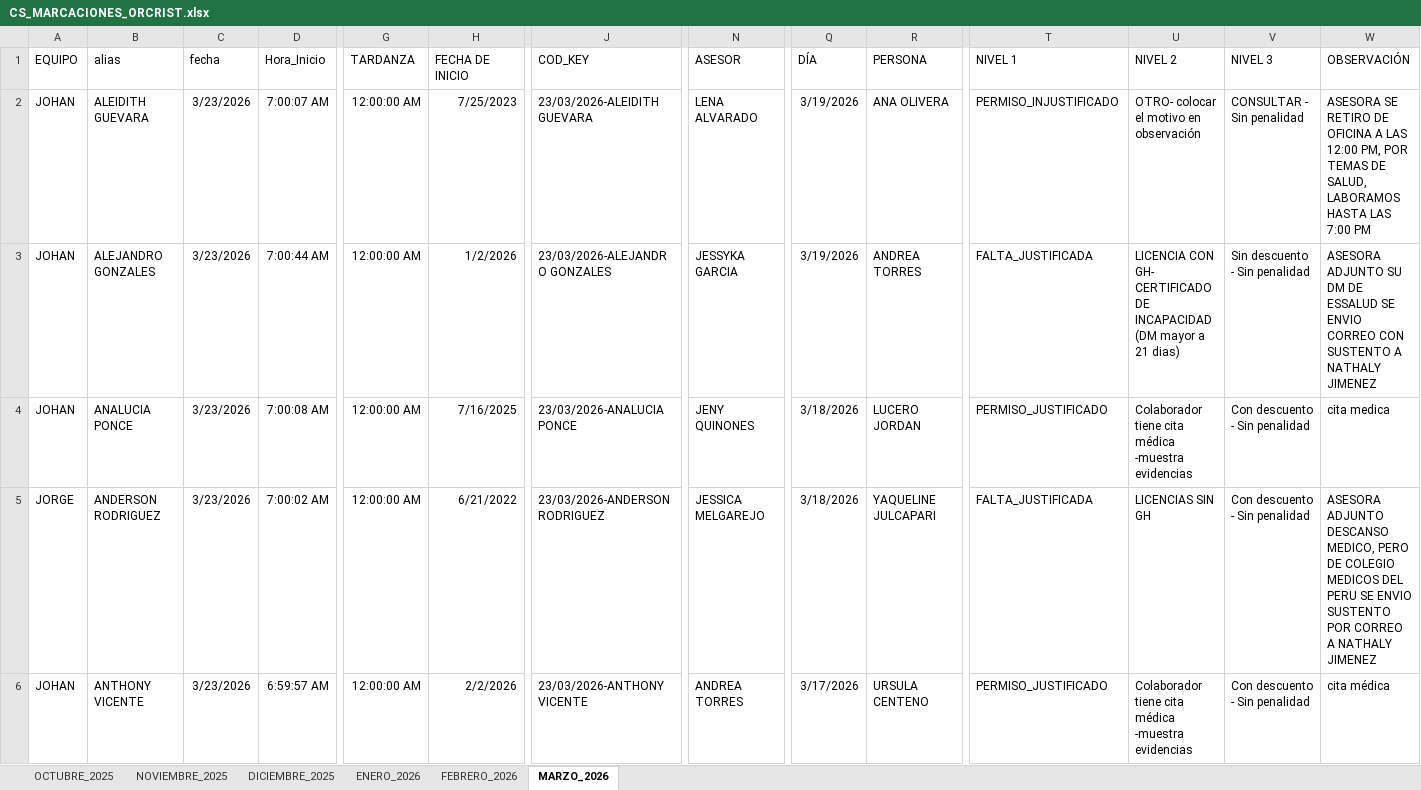
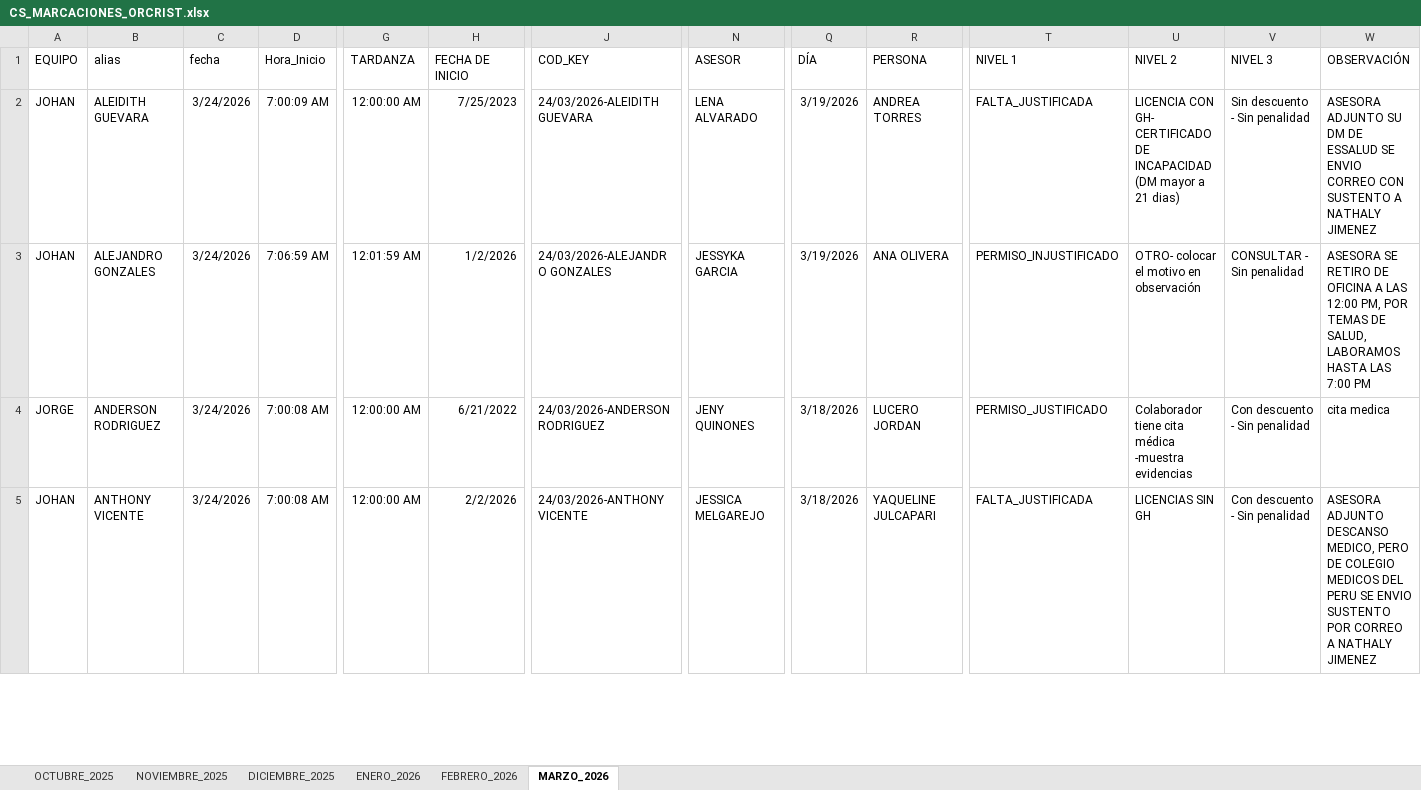
Before and after one commit to jvasquez98/Ranking, an Excel workbook: CS_MARCACIONES_ORCRIST.xlsx, sheet MARZO_2026, drawn as a sheet; only a part is shown, gaps mark what is left out; values as stored, in another font and other column widths than the file's, no borders; conditional formats and table styles not drawn; removed rows and columns are numbered as before the commit, all else as after; rows hold the shown columns only; the diff covers the shown part only; the diff names each change by its address in the sheet, - before the commit and + after, or states it on an @@ line.

```diff
--- a/CS_MARCACIONES_ORCRIST.xlsx (sheet MARZO_2026)
+++ b/CS_MARCACIONES_ORCRIST.xlsx (sheet MARZO_2026)
-C2:C4 (fecha): 3/23/2026
+C2:C4 (fecha): 3/24/2026
-D2 (Hora_Inicio): 7:00:07 AM
+D2 (Hora_Inicio): 7:00:09 AM
-J2 (COD_KEY): 23/03/2026-ALEIDITH GUEVARA
+J2 (COD_KEY): 24/03/2026-ALEIDITH GUEVARA
-R2 (PERSONA): ANA OLIVERA
+R2 (PERSONA): ANDREA TORRES
-T2 (NIVEL 1): PERMISO_INJUSTIFICADO
+T2 (NIVEL 1): FALTA_JUSTIFICADA
-U2 (NIVEL 2): OTRO- colocar el motivo en observación
+U2 (NIVEL 2): LICENCIA CON GH- CERTIFICADO DE INCAPACIDAD (DM mayor a 21 dias)
-V2 (NIVEL 3): CONSULTAR - Sin penalidad
+V2 (NIVEL 3): Sin descuento - Sin penalidad
-W2 (OBSERVACIÓN): ASESORA SE RETIRO DE OFICINA A LAS 12:00 PM, POR TEMAS DE SALUD, LABORAMOS HASTA LAS 7:00 PM
+W2 (OBSERVACIÓN): ASESORA ADJUNTO SU DM DE ESSALUD SE ENVIO CORREO CON SUSTENTO A NATHALY JIMENEZ
-D3 (Hora_Inicio): 7:00:44 AM
+D3 (Hora_Inicio): 7:06:59 AM
-G3 (TARDANZA): 12:00:00 AM
+G3 (TARDANZA): 12:01:59 AM
-J3 (COD_KEY): 23/03/2026-ALEJANDRO GONZALES
+J3 (COD_KEY): 24/03/2026-ALEJANDRO GONZALES
-R3 (PERSONA): ANDREA TORRES
+R3 (PERSONA): ANA OLIVERA
-T3 (NIVEL 1): FALTA_JUSTIFICADA
+T3 (NIVEL 1): PERMISO_INJUSTIFICADO
-U3 (NIVEL 2): LICENCIA CON GH- CERTIFICADO DE INCAPACIDAD (DM mayor a 21 dias)
+U3 (NIVEL 2): OTRO- colocar el motivo en observación
-V3 (NIVEL 3): Sin descuento - Sin penalidad
+V3 (NIVEL 3): CONSULTAR - Sin penalidad
-W3 (OBSERVACIÓN): ASESORA ADJUNTO SU DM DE ESSALUD SE ENVIO CORREO CON SUSTENTO A NATHALY JIMENEZ
+W3 (OBSERVACIÓN): ASESORA SE RETIRO DE OFICINA A LAS 12:00 PM, POR TEMAS DE SALUD, LABORAMOS HASTA LAS 7:00 PM
-A4 (EQUIPO): JOHAN
+A4 (EQUIPO): JORGE
-B4 (alias): ANALUCIA PONCE
+B4 (alias): ANDERSON RODRIGUEZ
-H4 (FECHA DE INICIO): 7/16/2025
+H4 (FECHA DE INICIO): 6/21/2022
-J4 (COD_KEY): 23/03/2026-ANALUCIA PONCE
+J4 (COD_KEY): 24/03/2026-ANDERSON RODRIGUEZ
-row 5: JORGE | ANDERSON RODRIGUEZ | 3/23/2026 | 7:00:02 AM | 12:00:00 AM | 6/21/2022 | 23/03/2026-ANDERSON RODRIGUEZ | JESSICA MELGAREJO | 3/18/2026 | YAQUELINE JULCAPARI | FALTA_JUSTIFICADA | LICENCIAS SIN GH | Con descuento - Sin penalidad | ASESORA ADJUNTO DESCANSO MEDICO, PERO DE COLEGIO MEDICOS DEL PERU SE ENVIO SUSTENTO POR CORREO A NATHALY JIMENEZ
-C5 (fecha): 3/23/2026
+C5 (fecha): 3/24/2026
-D5 (Hora_Inicio): 6:59:57 AM
+D5 (Hora_Inicio): 7:00:08 AM
-J5 (COD_KEY): 23/03/2026-ANTHONY VICENTE
+J5 (COD_KEY): 24/03/2026-ANTHONY VICENTE
-N5 (ASESOR): ANDREA TORRES
+N5 (ASESOR): JESSICA MELGAREJO
-Q5 (DÍA): 3/17/2026
+Q5 (DÍA): 3/18/2026
-R5 (PERSONA): URSULA CENTENO
+R5 (PERSONA): YAQUELINE JULCAPARI
-T5 (NIVEL 1): PERMISO_JUSTIFICADO
+T5 (NIVEL 1): FALTA_JUSTIFICADA
-U5 (NIVEL 2): Colaborador tiene cita médica -muestra evidencias
+U5 (NIVEL 2): LICENCIAS SIN GH
-W5 (OBSERVACIÓN): cita médica
+W5 (OBSERVACIÓN): ASESORA ADJUNTO DESCANSO MEDICO, PERO DE COLEGIO MEDICOS DEL PERU SE ENVIO SUSTENTO POR CORREO A NATHALY JIMENEZ
```
Also changed, not shown: 56 added rows and 267 edited cells elsewhere in this sheet, CS_AVANCE DE ASESORES.xlsx, 2 other files.
